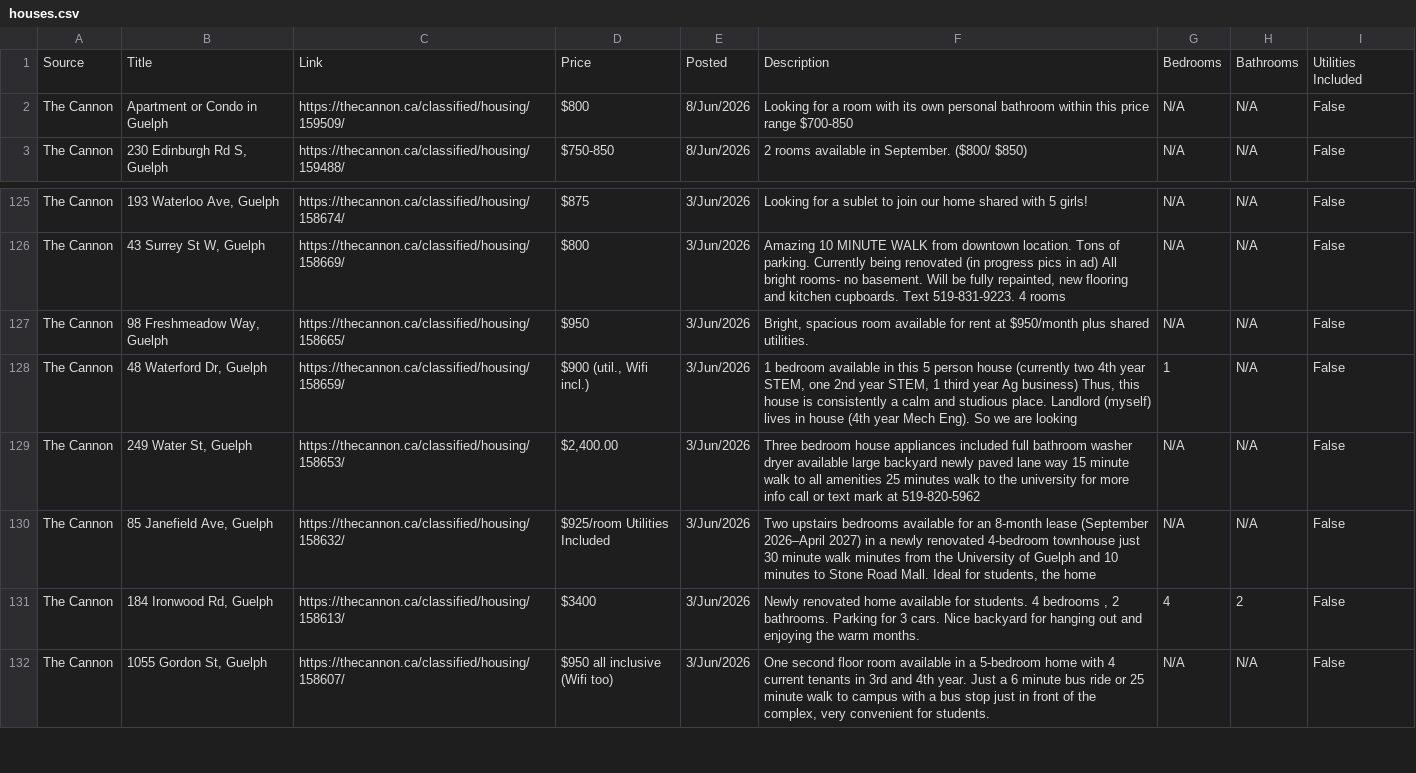
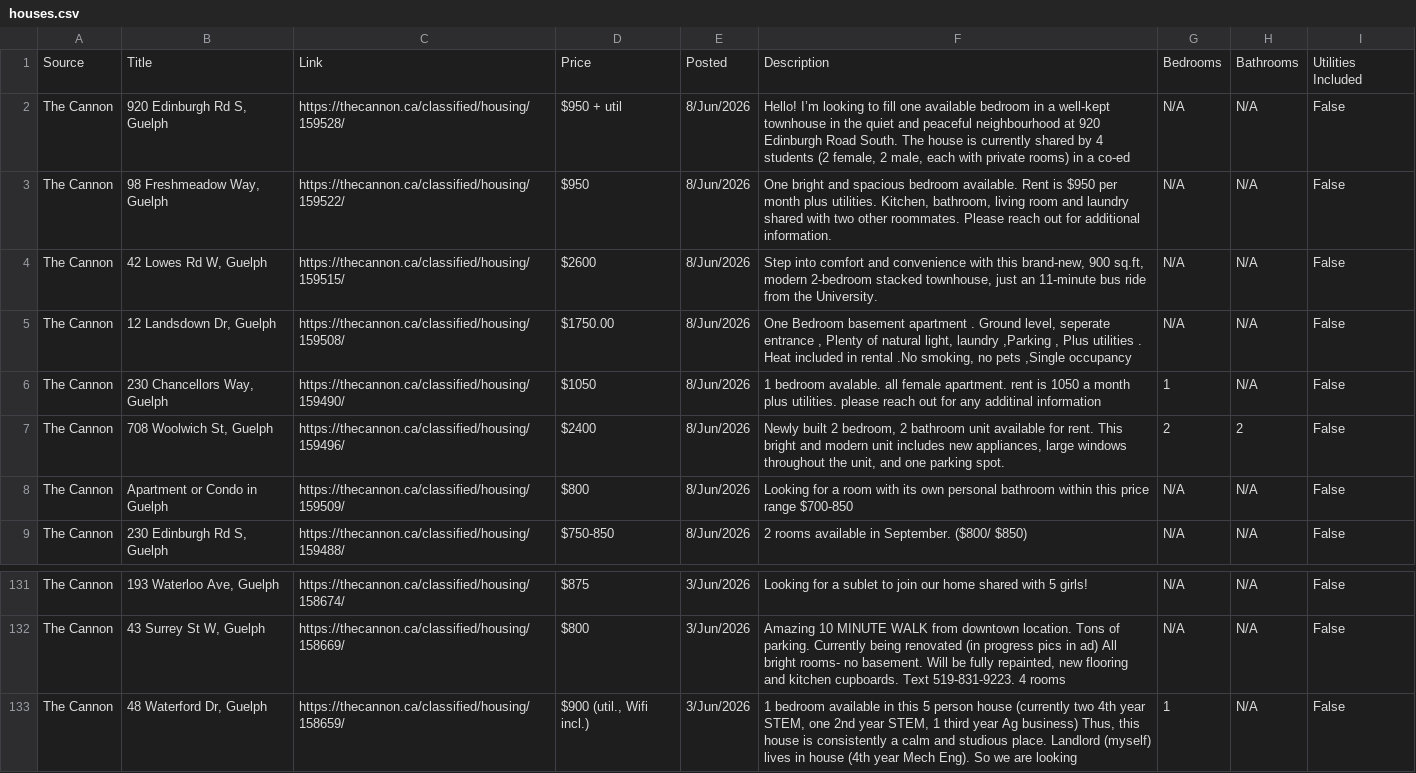
Before and after one commit to Jkhaleed/Rental-Scrapper, a CSV file: houses.csv, drawn as a sheet; only a part is shown, gaps mark what is left out; the shorter side is filled out with more unchanged rows.

```diff
--- a/houses.csv
+++ b/houses.csv
@@ -1,2 +1,8 @@
 Source,Title,Link,Price,Posted,Description,Bedrooms,Bathrooms,Utilities Included
+The Cannon,"920 Edinburgh Rd S, Guelph",https://thecannon.ca/classified/housing/159528/,$950 + util,8/Jun/2026,"Hello! I’m looking to fill one available bedroom in a well-kept townhouse in the quiet and peaceful neighbourhood at 920 Edinburgh Road South. The house is currently shared by 4 students (2 female, 2 male, each with private rooms) in a co-ed",N/A,N/A,False
+The Cannon,"98 Freshmeadow Way, Guelph",https://thecannon.ca/classified/housing/159522/,$950,8/Jun/2026,"One bright and spacious bedroom available. Rent is $950 per month plus utilities. Kitchen, bathroom, living room and laundry shared with two other roommates. Please reach out for additional information.",N/A,N/A,False
+The Cannon,"42 Lowes Rd W, Guelph",https://thecannon.ca/classified/housing/159515/,$2600,8/Jun/2026,"Step into comfort and convenience with this brand-new, 900 sq.ft, modern 2-bedroom stacked townhouse, just an 11-minute bus ride from the University.",N/A,N/A,False
+The Cannon,"12 Landsdown Dr, Guelph",https://thecannon.ca/classified/housing/159508/,$1750.00,8/Jun/2026,"One Bedroom basement apartment . Ground level, seperate entrance , Plenty of natural light, laundry ,Parking ,  Plus utilities . Heat included in rental .No smoking, no pets ,Single occupancy",N/A,N/A,False
+The Cannon,"230 Chancellors Way, Guelph",https://thecannon.ca/classified/housing/159490/,$1050,8/Jun/2026,1 bedroom avalable. all female apartment. rent is 1050 a month plus utilities. please reach out for any additinal information,1,N/A,False
+The Cannon,"708 Woolwich St, Guelph",https://thecannon.ca/classified/housing/159496/,$2400,8/Jun/2026,"Newly built 2 bedroom, 2 bathroom unit available for rent. This bright and modern unit includes new appliances, large windows throughout the unit, and one parking spot.",2,2,False
 The Cannon,Apartment or Condo in Guelph,https://thecannon.ca/classified/housing/159509/,$800,8/Jun/2026,Looking for a room with its own personal bathroom within this price range $700-850,N/A,N/A,False
@@ -126,3 +132,2 @@ The Cannon,"193 Waterloo Ave, Guelph",https://thecannon.ca/classified/housing/15
 The Cannon,"43 Surrey St W, Guelph",https://thecannon.ca/classified/housing/158669/,$800,3/Jun/2026,"Amazing 10 MINUTE WALK from downtown location.  Tons of parking.  Currently being renovated (in progress pics in ad)  All bright rooms- no basement.  Will be fully repainted, new flooring and kitchen cupboards.   Text 519-831-9223.   4 rooms",N/A,N/A,False
-The Cannon,"98 Freshmeadow Way, Guelph",https://thecannon.ca/classified/housing/158665/,$950,3/Jun/2026,"Bright, spacious room available for rent at $950/month plus shared utilities.",N/A,N/A,False
 The Cannon,"48 Waterford Dr, Guelph",https://thecannon.ca/classified/housing/158659/,"$900 (util., Wifi incl.)",3/Jun/2026,"1 bedroom available in this 5 person house (currently two 4th year STEM, one 2nd year STEM, 1 third year Ag business) Thus, this house is consistently a calm and studious place. Landlord (myself) lives in house (4th year Mech Eng). So we are looking",1,N/A,False
```
